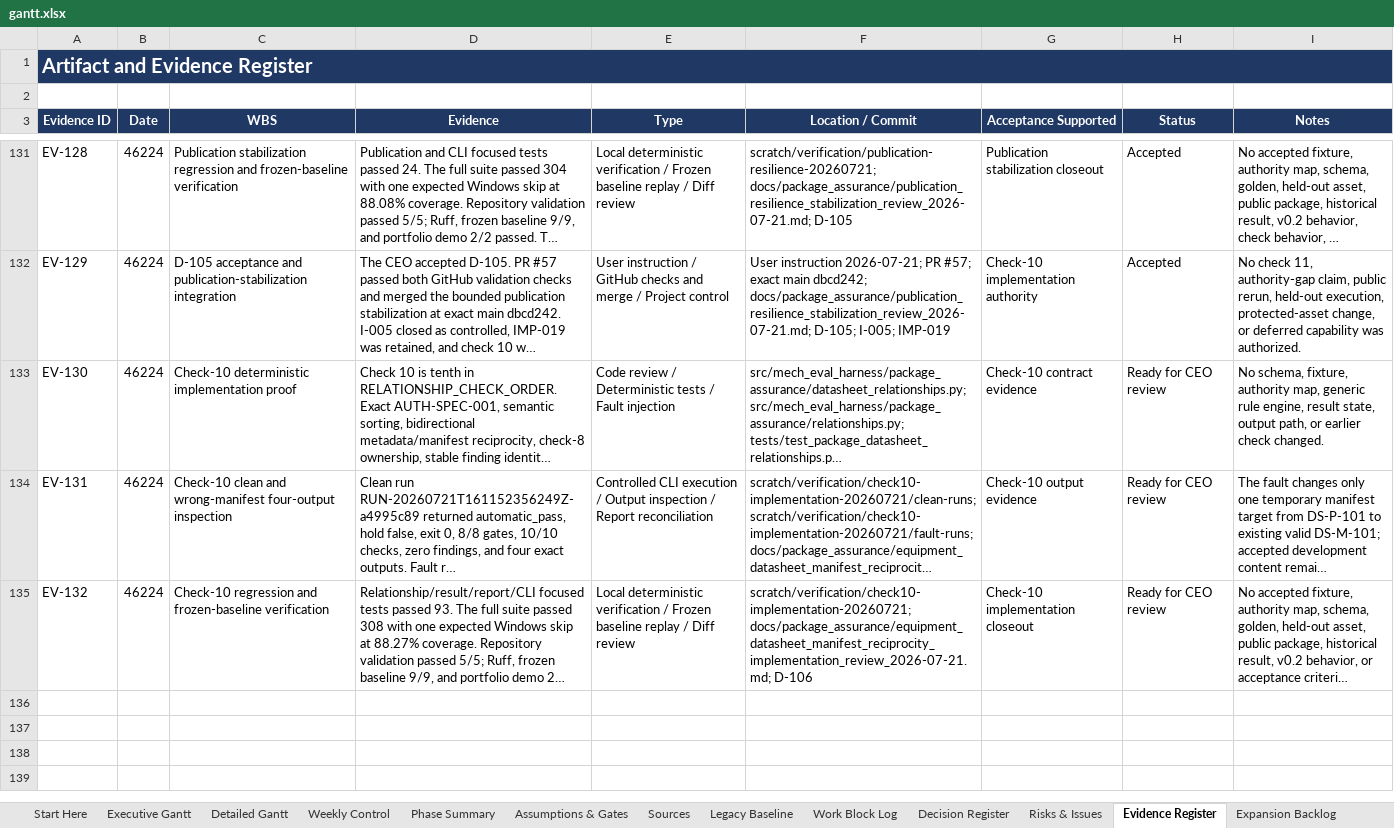
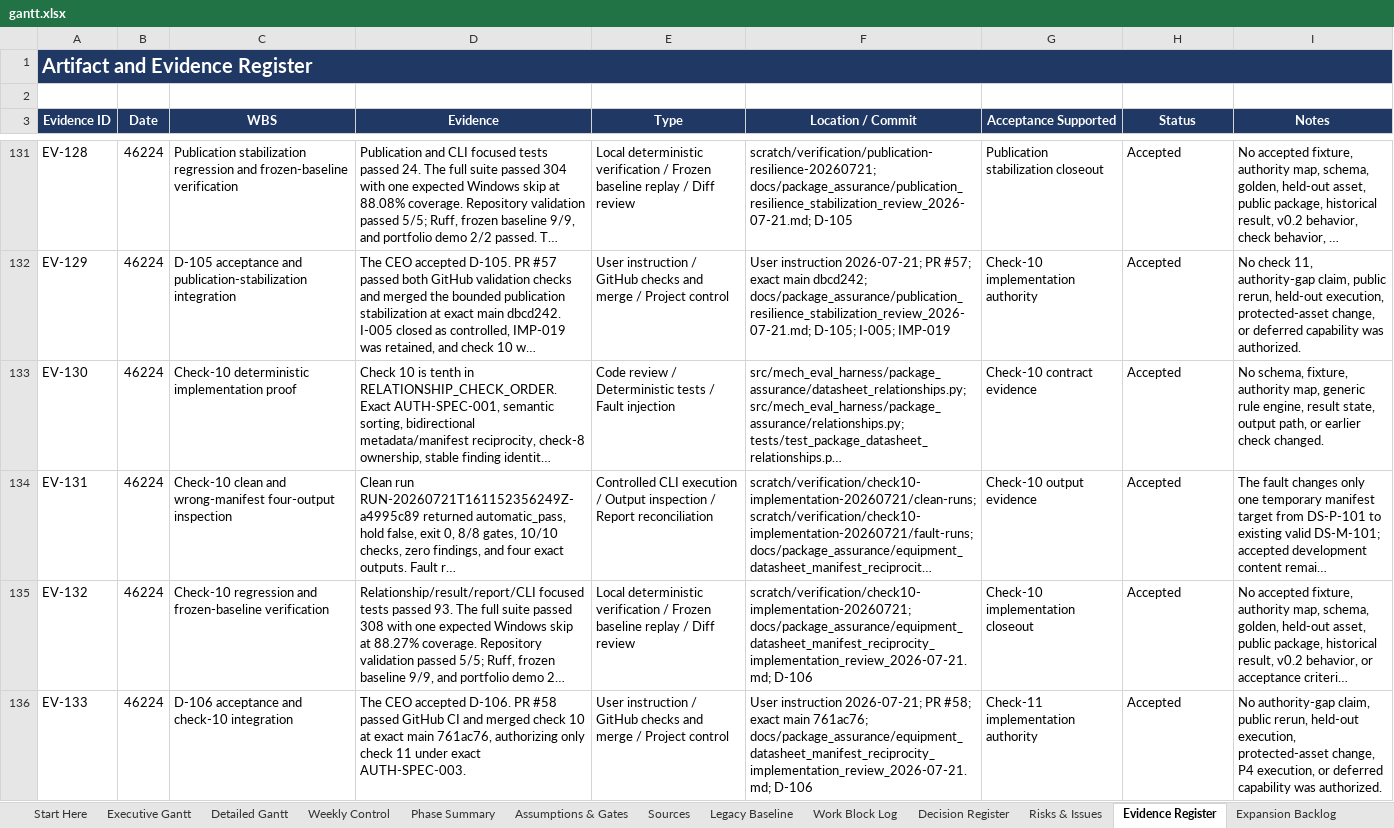
Before and after one commit to Jason-Jensen/mechanical-technical-document-evaluation-harness, an Excel workbook: gantt.xlsx, sheet Evidence Register, drawn as a sheet; only a part is shown, gaps mark what is left out; long unchanged cells end in …; values as stored, in another font and other column widths than the file's, no borders; the diff covers the shown part only; the diff names each change by its address in the sheet, - before the commit and + after, or states it on an @@ line.

Commit message:
Implement specification revision history check

```diff
--- a/gantt.xlsx (sheet Evidence Register)
+++ b/gantt.xlsx (sheet Evidence Register)
-H133:H135 (Status): Ready for CEO review
+H133:H135 (Status): Accepted
+row 136: EV-133 | 46224 | D-106 acceptance and check-10 integration | The CEO accepted D-106. PR #58 passed GitHub CI and merged check 10 at exact main 761ac76, authorizing only check 11 under exact AUTH-SPEC-003. | User instruction / GitHub checks and merge / Project control | User instruction 2026-07-21; PR #58; exact main 761ac76; docs/package_assurance/equipment_datasheet_manifest_reciprocity_implementation_review_2026-07-21.md; D-106 | Check-11 implementation authority | Accepted | No authority-gap claim, public rerun, held-out execution, protected-asset change, P4 execution, or deferred capability was authorized.
```
Also changed, not shown: 3 added rows elsewhere in this sheet, sheet Pilot Dashboard, sheet Decision Register, sheet AI Context, sheet Pilot Gantt, sheet Start Here, charts or pictures, 11 other files.
